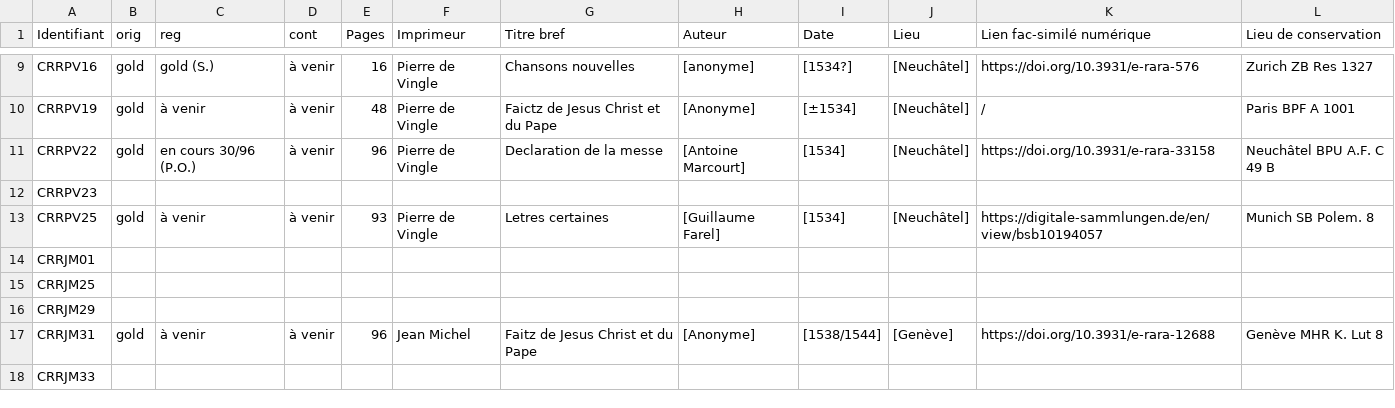
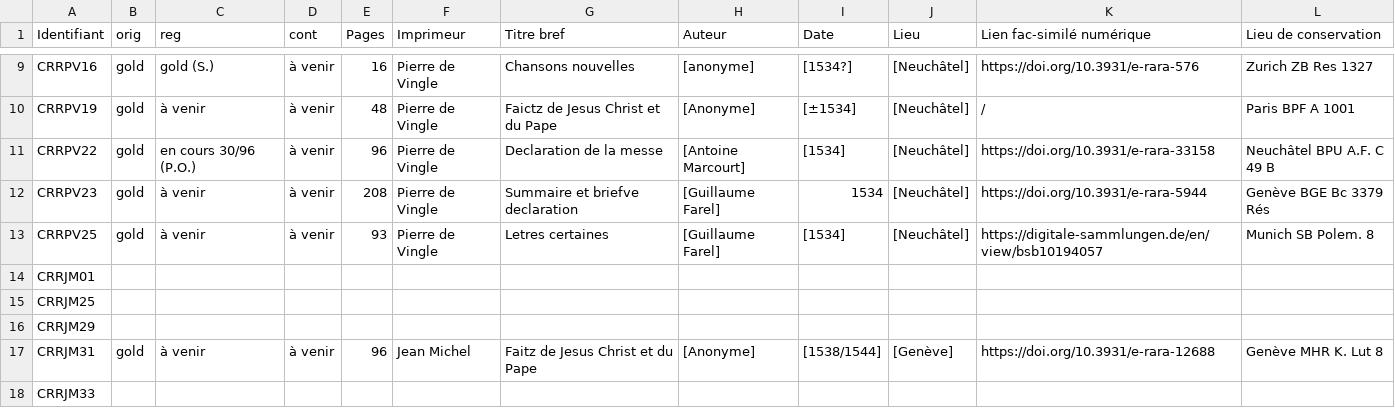
Before and after one commit to SETAFDH/TEI-SETAF, a CSV file: TEI_table.csv, drawn as a sheet; only a part is shown, gaps mark what is left out.

Commit message:
Update TEI_table.csv

```diff
--- a/TEI_table.csv
+++ b/TEI_table.csv
@@ -11,3 +11,3 @@ CRRPV19,gold,à venir,à venir,48,Pierre de Vingle,Faictz de Jesus Christ et du
 CRRPV22,gold,en cours 30/96 (P.O.),à venir,96,Pierre de Vingle,Declaration de la messe,[Antoine Marcourt],[1534],[Neuchâtel],https://doi.org/10.3931/e-rara-33158,Neuchâtel BPU A.F. C 49 B
-CRRPV23,,,,,,,,,,,
+CRRPV23,gold,à venir,à venir,208,Pierre de Vingle,Summaire et briefve declaration,[Guillaume Farel],1534,[Neuchâtel],https://doi.org/10.3931/e-rara-5944,Genève BGE	Bc 3379 Rés
 CRRPV25,gold,à venir,à venir,93,Pierre de Vingle,Letres certaines,[Guillaume Farel],[1534],[Neuchâtel],https://digitale-sammlungen.de/en/view/bsb10194057,Munich SB Polem. 8
```
